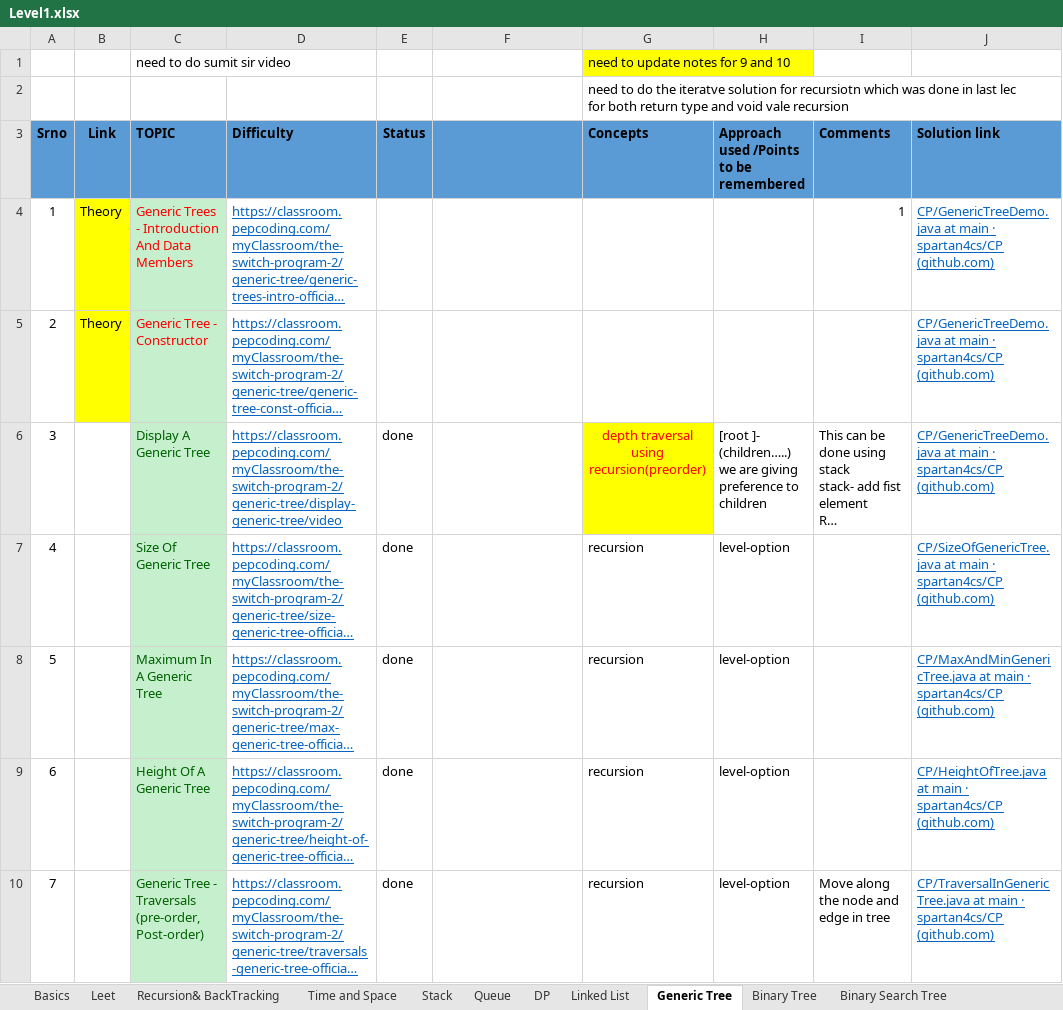
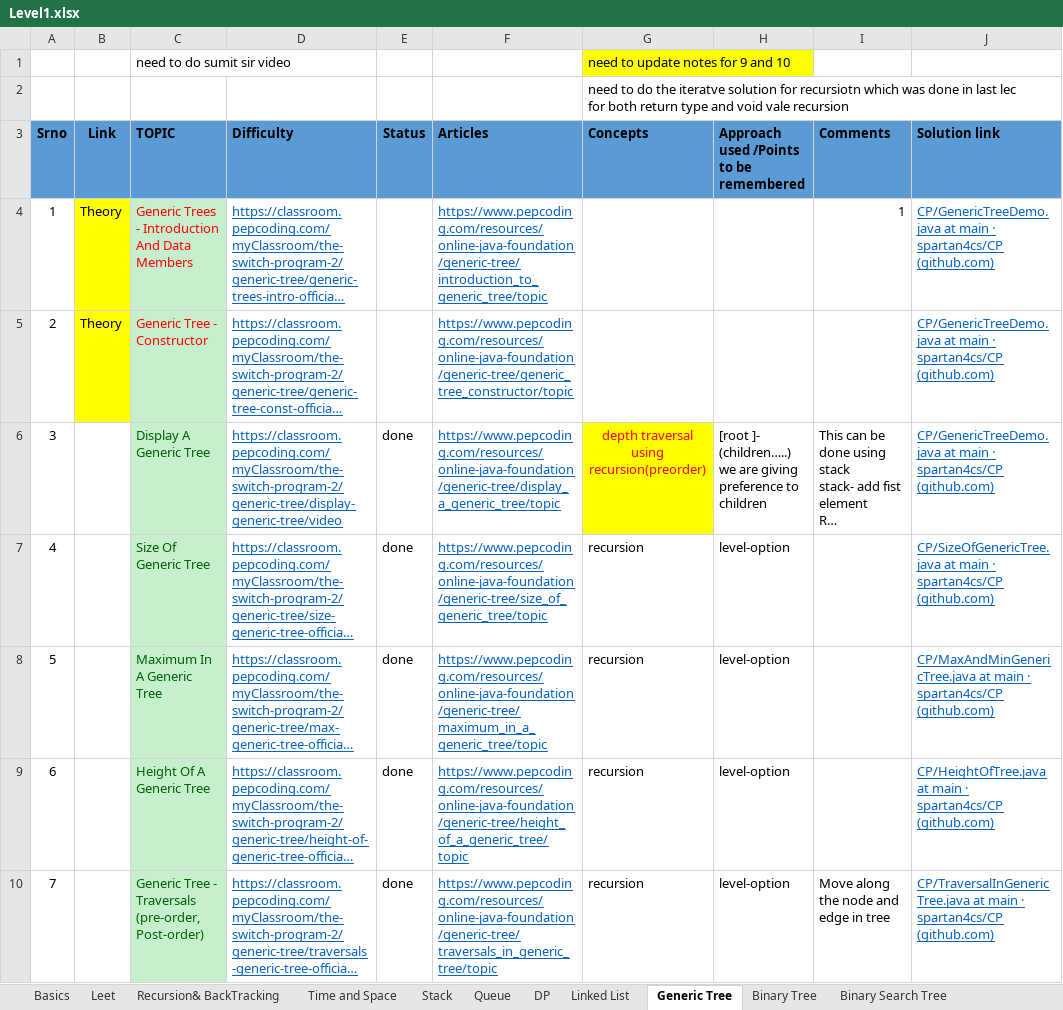
Before and after one commit to spartan4cs/CP, an Excel workbook: Level1.xlsx, sheet Generic Tree, drawn as a sheet; only a part is shown; long unchanged cells end in …; values as stored, in another font and other column widths than the file's, no borders; the diff covers the shown part only; the diff names each change by its address in the sheet, - before the commit and + after, or states it on an @@ line.

```diff
--- a/Level1.xlsx (sheet Generic Tree)
+++ b/Level1.xlsx (sheet Generic Tree)
-F3: (empty)
+F3: Articles
-F4 (Articles): (empty)
+F4 (Articles): https://www.pepcoding.com/resources/online-java-foundation/generic-tree/introduction_to_generic_tree/topic
-F5 (Articles): (empty)
+F5 (Articles): https://www.pepcoding.com/resources/online-java-foundation/generic-tree/generic_tree_constructor/topic
-F6 (Articles): (empty)
+F6 (Articles): https://www.pepcoding.com/resources/online-java-foundation/generic-tree/display_a_generic_tree/topic
-F7 (Articles): (empty)
+F7 (Articles): https://www.pepcoding.com/resources/online-java-foundation/generic-tree/size_of_generic_tree/topic
-F8 (Articles): (empty)
+F8 (Articles): https://www.pepcoding.com/resources/online-java-foundation/generic-tree/maximum_in_a_generic_tree/topic
-F9 (Articles): (empty)
+F9 (Articles): https://www.pepcoding.com/resources/online-java-foundation/generic-tree/height_of_a_generic_tree/topic
-F10 (Articles): (empty)
+F10 (Articles): https://www.pepcoding.com/resources/online-java-foundation/generic-tree/traversals_in_generic_tree/topic
```
Also changed, not shown: 22 edited cells elsewhere in this sheet, sheet Hashmap and Heaps, 1 other file.
